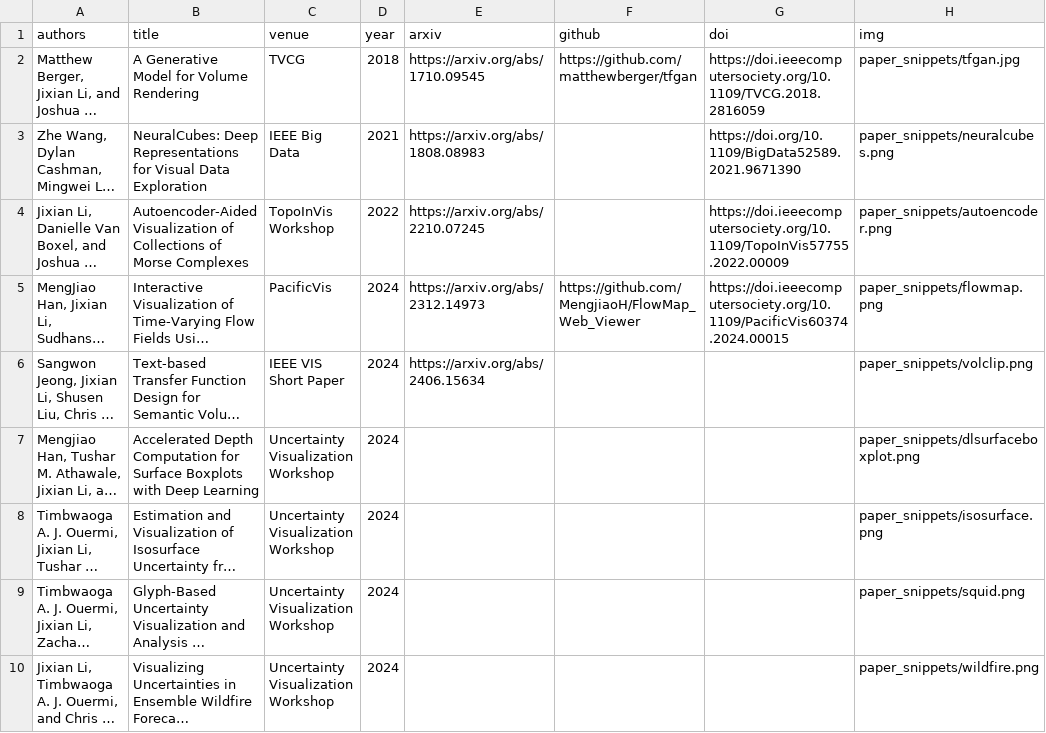
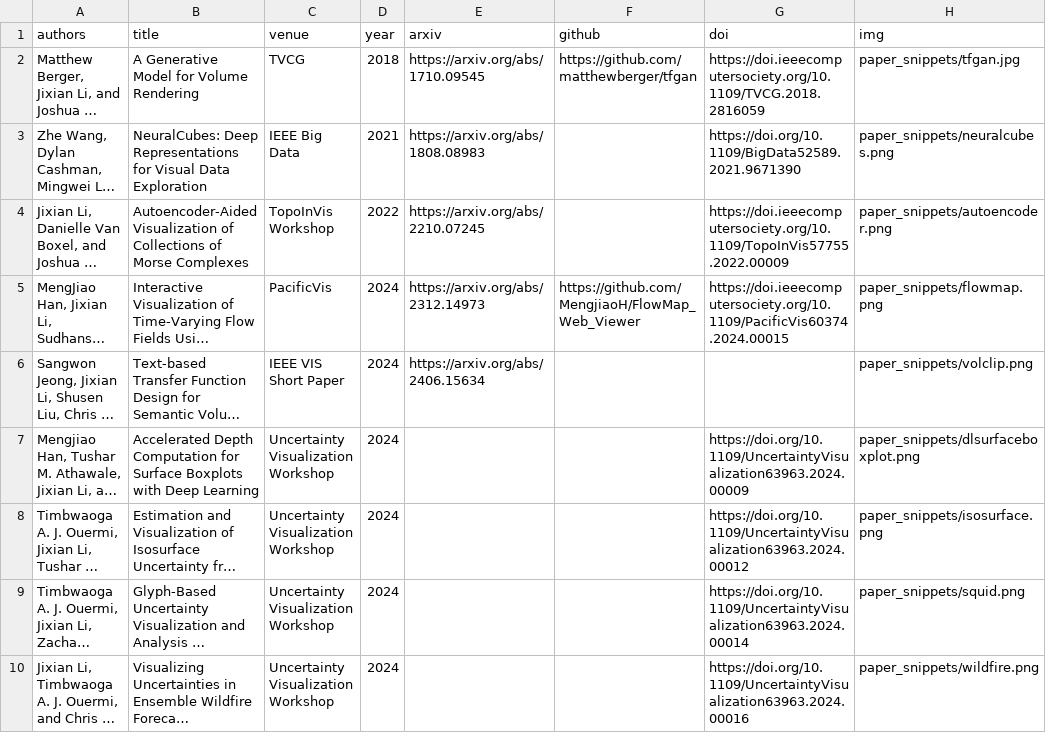
Before and after one commit to JixianLi/jixianli.github.io, a CSV file: publication_list.csv, drawn as a sheet; long unchanged cells end in …; the diff names each change by its address in the sheet, - before the commit and + after, or states it on an @@ line.

```diff
--- a/publication_list.csv
+++ b/publication_list.csv
-G7 (doi): (empty)
+G7 (doi): https://doi.org/10.1109/UncertaintyVisualization63963.2024.00009
-G8 (doi): (empty)
+G8 (doi): https://doi.org/10.1109/UncertaintyVisualization63963.2024.00012
-G9 (doi): (empty)
+G9 (doi): https://doi.org/10.1109/UncertaintyVisualization63963.2024.00014
-G10 (doi): (empty)
+G10 (doi): https://doi.org/10.1109/UncertaintyVisualization63963.2024.00016
```
Also changed, not shown: 1 other file.
